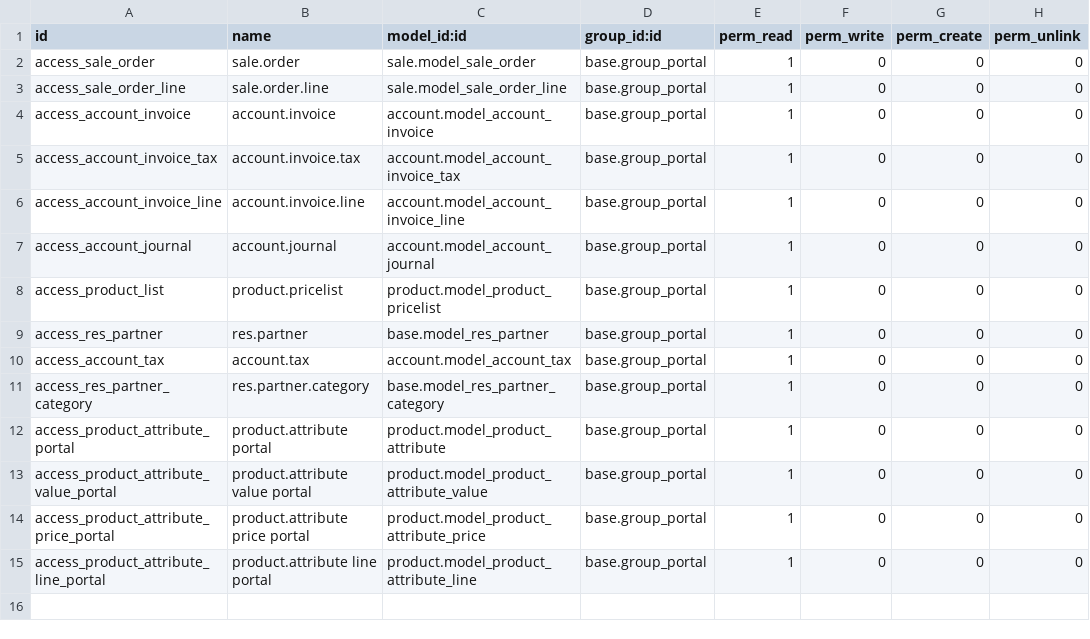
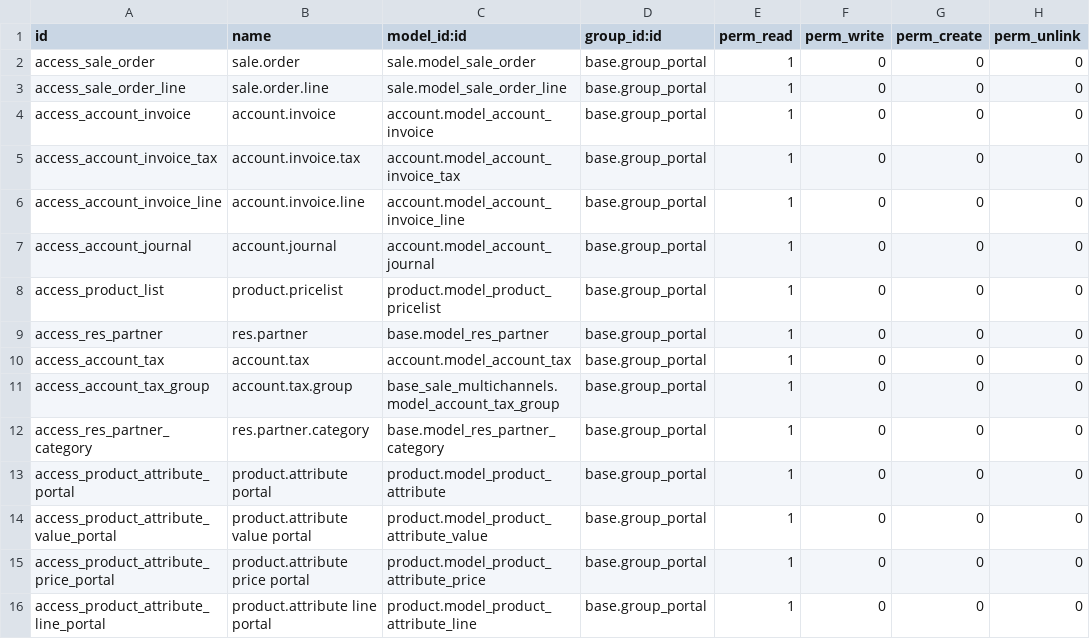
Before and after one commit to vertelab/odoo-website-sale, a CSV file: website_portal_sale_1028/security/ir.model.access.csv, drawn as a sheet.

Commit message:
website_portal_sale_1028: updated security

```diff
--- a/website_portal_sale_1028/security/ir.model.access.csv
+++ b/website_portal_sale_1028/security/ir.model.access.csv
@@ -10,2 +10,3 @@ access_res_partner,res.partner,base.model_res_partner,base.group_portal,1,0,0,0
 access_account_tax,account.tax,account.model_account_tax,base.group_portal,1,0,0,0
+access_account_tax_group,account.tax.group,base_sale_multichannels.model_account_tax_group,base.group_portal,1,0,0,0
 access_res_partner_category,res.partner.category,base.model_res_partner_category,base.group_portal,1,0,0,0
```
